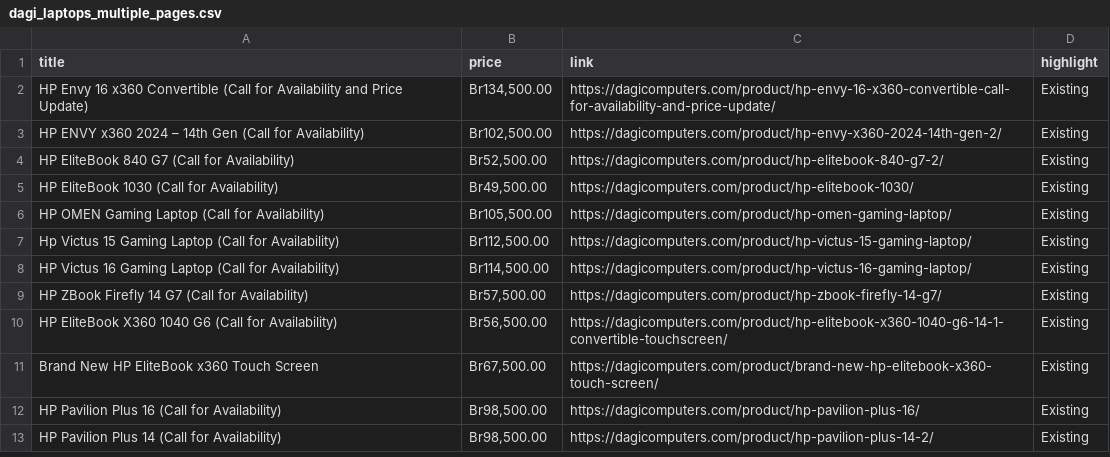
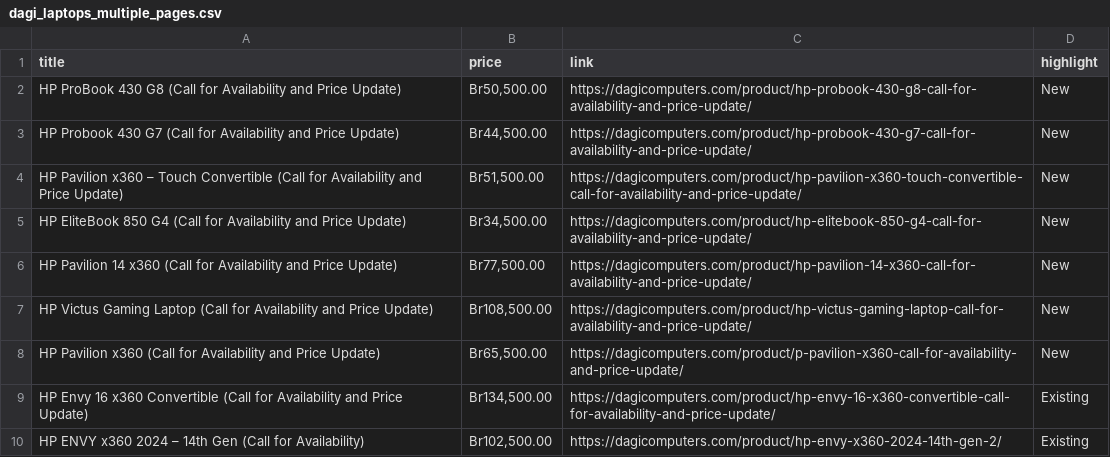
Before and after one commit to rexxgit/web-scraping, a CSV file: web-scraping/ecommerce/dagi_laptops_multiple_pages.csv, drawn as a sheet; only a part is shown; the shorter side is filled out with more unchanged rows; the diff names each change by its address in the sheet, - before the commit and + after, or states it on an @@ line.

```diff
--- a/web-scraping/ecommerce/dagi_laptops_multiple_pages.csv
+++ b/web-scraping/ecommerce/dagi_laptops_multiple_pages.csv
+row 2: HP ProBook 430 G8 (Call for Availability and Price Update) | Br50,500.00 | https://dagicomputers.com/product/hp-probook-430-g8-call-for-availability-and-price-update/ | New
+row 3: HP Probook 430 G7 (Call for Availability and Price Update) | Br44,500.00 | https://dagicomputers.com/product/hp-probook-430-g7-call-for-availability-and-price-update/ | New
+row 4: HP Pavilion x360 – Touch Convertible (Call for Availability and Price Update) | Br51,500.00 | https://dagicomputers.com/product/hp-pavilion-x360-touch-convertible-call-for-availability-and-price-update/ | New
+row 5: HP EliteBook 850 G4 (Call for Availability and Price Update) | Br34,500.00 | https://dagicomputers.com/product/hp-elitebook-850-g4-call-for-availability-and-price-update/ | New
+row 6: HP Pavilion 14 x360 (Call for Availability and Price Update) | Br77,500.00 | https://dagicomputers.com/product/hp-pavilion-14-x360-call-for-availability-and-price-update/ | New
+row 7: HP Victus Gaming Laptop (Call for Availability and Price Update) | Br108,500.00 | https://dagicomputers.com/product/hp-victus-gaming-laptop-call-for-availability-and-price-update/ | New
+row 8: HP Pavilion x360 (Call for Availability and Price Update) | Br65,500.00 | https://dagicomputers.com/product/p-pavilion-x360-call-for-availability-and-price-update/ | New
```
